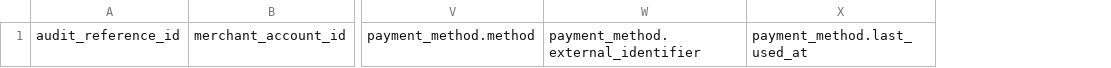
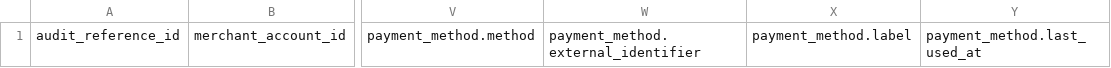
Before and after one commit to gr4vy/token-import-templates, a CSV file: token_import_template_non_card.csv, drawn as a sheet; only a part is shown, gaps mark what is left out; the diff names each change by its address in the sheet, - before the commit and + after, or states it on an @@ line.

Commit message:
Add payment_method.label field to non-card template (#3)

```diff
--- a/token_import_template_non_card.csv
+++ b/token_import_template_non_card.csv
+column X, row 1: payment_method.label
```
